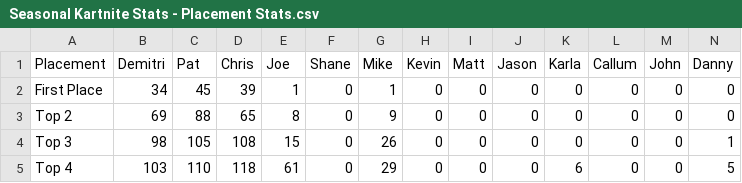
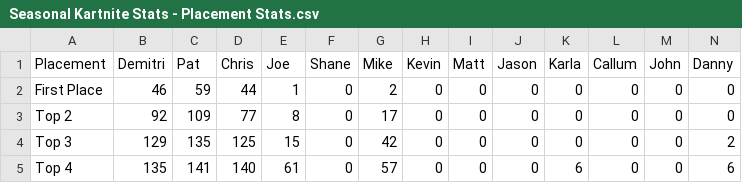
Before and after one commit to PatrickMarinich/Kartnite_Stats, a CSV file: stats_csv/seasonal_stats/Seasonal Kartnite Stats - Placement Stats.csv, drawn as a sheet.

```diff
--- a/stats_csv/seasonal_stats/Seasonal Kartnite Stats - Placement Stats.csv
+++ b/stats_csv/seasonal_stats/Seasonal Kartnite Stats - Placement Stats.csv
@@ -1,5 +1,5 @@
 Placement,Demitri,Pat,Chris,Joe,Shane,Mike,Kevin,Matt,Jason,Karla,Callum,John,Danny
-First Place,34,45,39,1,0,1,0,0,0,0,0,0,0
-Top 2,69,88,65,8,0,9,0,0,0,0,0,0,0
-Top 3,98,105,108,15,0,26,0,0,0,0,0,0,1
-Top 4,103,110,118,61,0,29,0,0,0,6,0,0,5
+First Place,46,59,44,1,0,2,0,0,0,0,0,0,0
+Top 2,92,109,77,8,0,17,0,0,0,0,0,0,0
+Top 3,129,135,125,15,0,42,0,0,0,0,0,0,2
+Top 4,135,141,140,61,0,57,0,0,0,6,0,0,6
```
Also changed, not shown: stats_csv/seasonal_stats/Seasonal Kartnite Stats - KVR Stats.csv, stats_csv/seasonal_stats/Seasonal Kartnite Stats - Race Count.csv, 6 other files.
